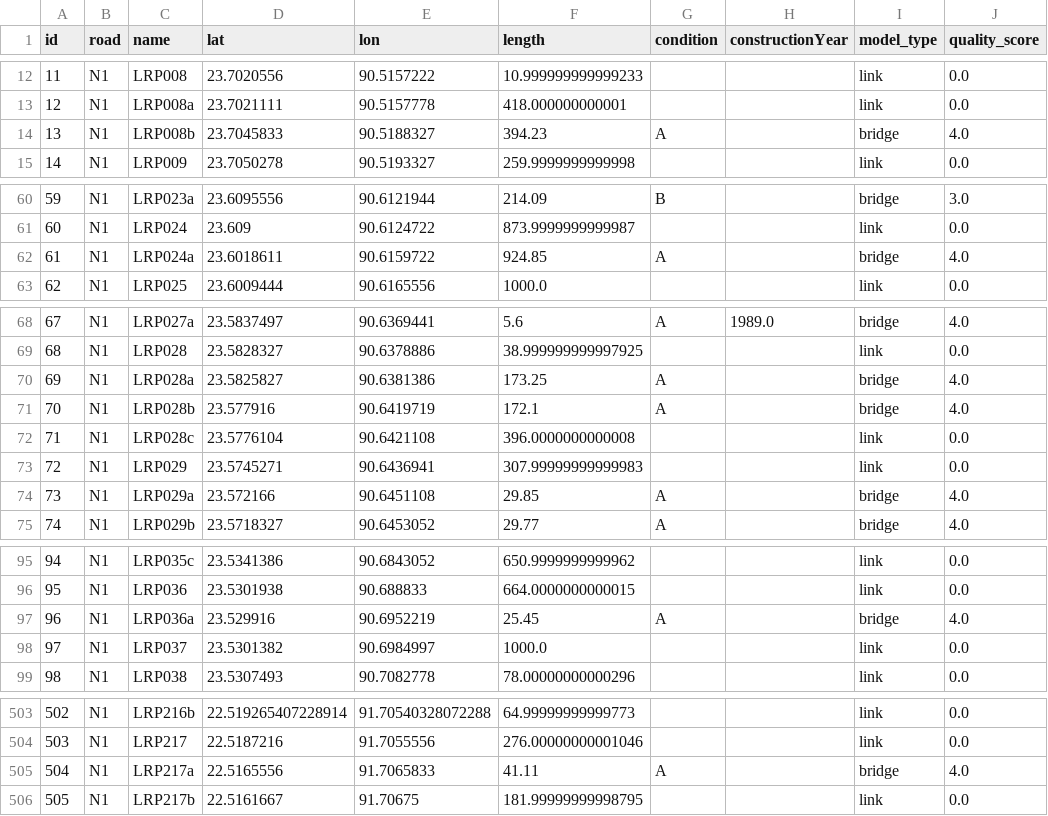
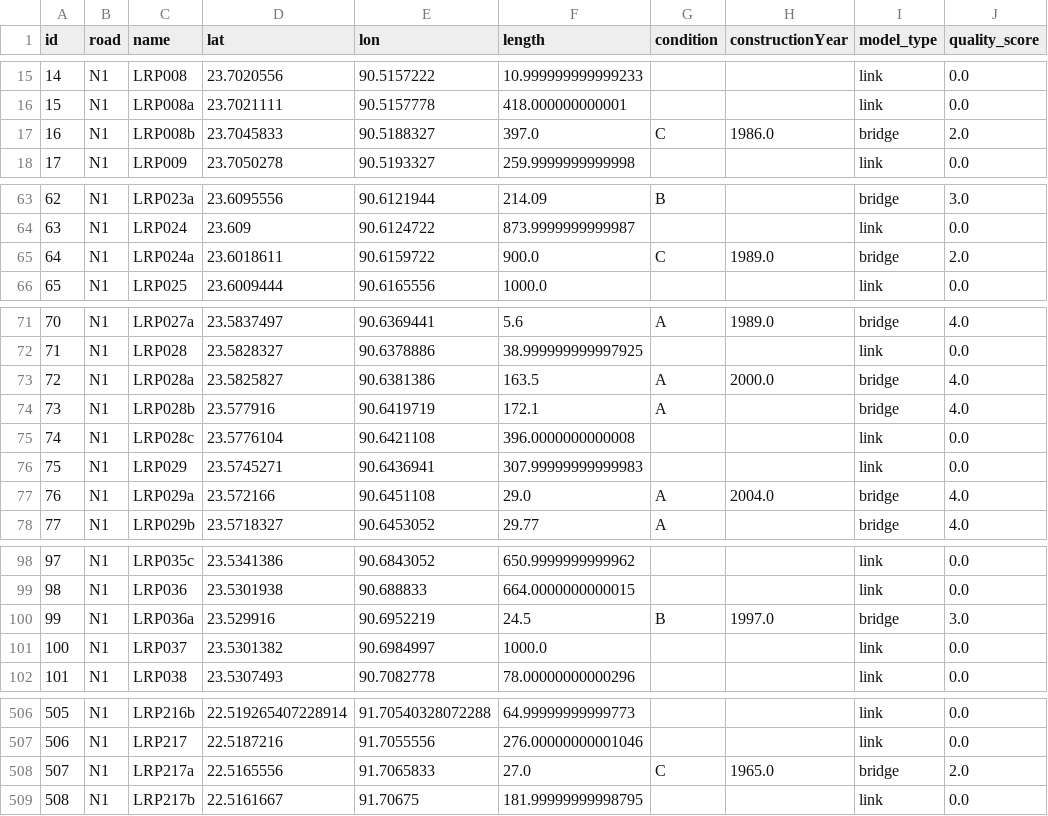
Before and after one commit to lukavicius/advsim, a CSV file: lab 2/EPA133a-Lab/EPA133a-G10-A2/data/preprocessing/processed_data.csv, drawn as a sheet; only a part is shown, gaps mark what is left out; addresses are those after the commit; the diff covers the shown part only; the diff names each change by its address in the sheet, - before the commit and + after, or states it on an @@ line.

```diff
--- a/lab 2/EPA133a-Lab/EPA133a-G10-A2/data/preprocessing/processed_data.csv
+++ b/lab 2/EPA133a-Lab/EPA133a-G10-A2/data/preprocessing/processed_data.csv
@@ column A (id) renumbered between rows 5 and 1340 @@
-F17 (length): 394.23
+F17 (length): 397.0
-G17 (condition): A
+G17 (condition): C
-H17 (constructionYear): (empty)
+H17 (constructionYear): 1986.0
-J17 (quality_score): 4.0
+J17 (quality_score): 2.0
-F65 (length): 924.85
+F65 (length): 900.0
-G65 (condition): A
+G65 (condition): C
-H65 (constructionYear): (empty)
+H65 (constructionYear): 1989.0
-J65 (quality_score): 4.0
+J65 (quality_score): 2.0
-F73 (length): 173.25
+F73 (length): 163.5
-H73 (constructionYear): (empty)
+H73 (constructionYear): 2000.0
-F77 (length): 29.85
+F77 (length): 29.0
-H77 (constructionYear): (empty)
+H77 (constructionYear): 2004.0
-F100 (length): 25.45
+F100 (length): 24.5
-G100 (condition): A
+G100 (condition): B
-H100 (constructionYear): (empty)
+H100 (constructionYear): 1997.0
-J100 (quality_score): 4.0
+J100 (quality_score): 3.0
-F508 (length): 41.11
+F508 (length): 27.0
-G508 (condition): A
+G508 (condition): C
-H508 (constructionYear): (empty)
+H508 (constructionYear): 1965.0
-J508 (quality_score): 4.0
+J508 (quality_score): 2.0
```
Also changed, not shown: 3 moved rows and 87 edited cells elsewhere in this file, lab 2/EPA133a-Lab/EPA133a-G10-A2/model/scenario3.csv, lab 2/EPA133a-Lab/EPA133a-G10-A2/model/scenario5.csv, 16 other files.
